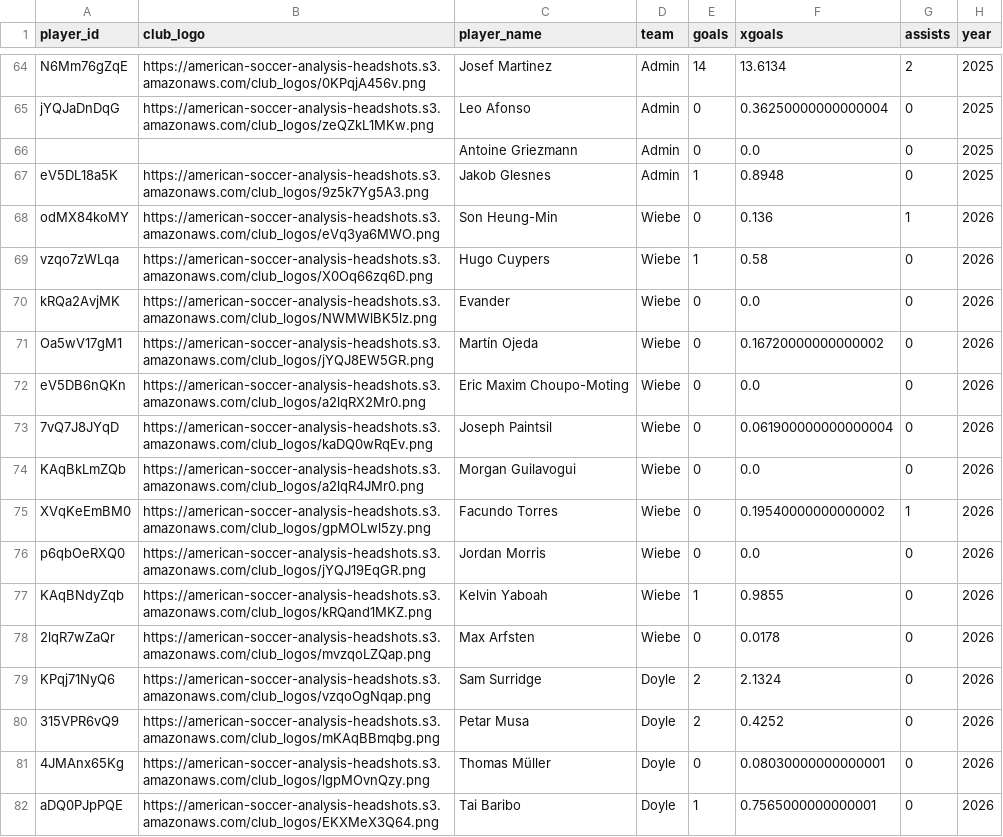
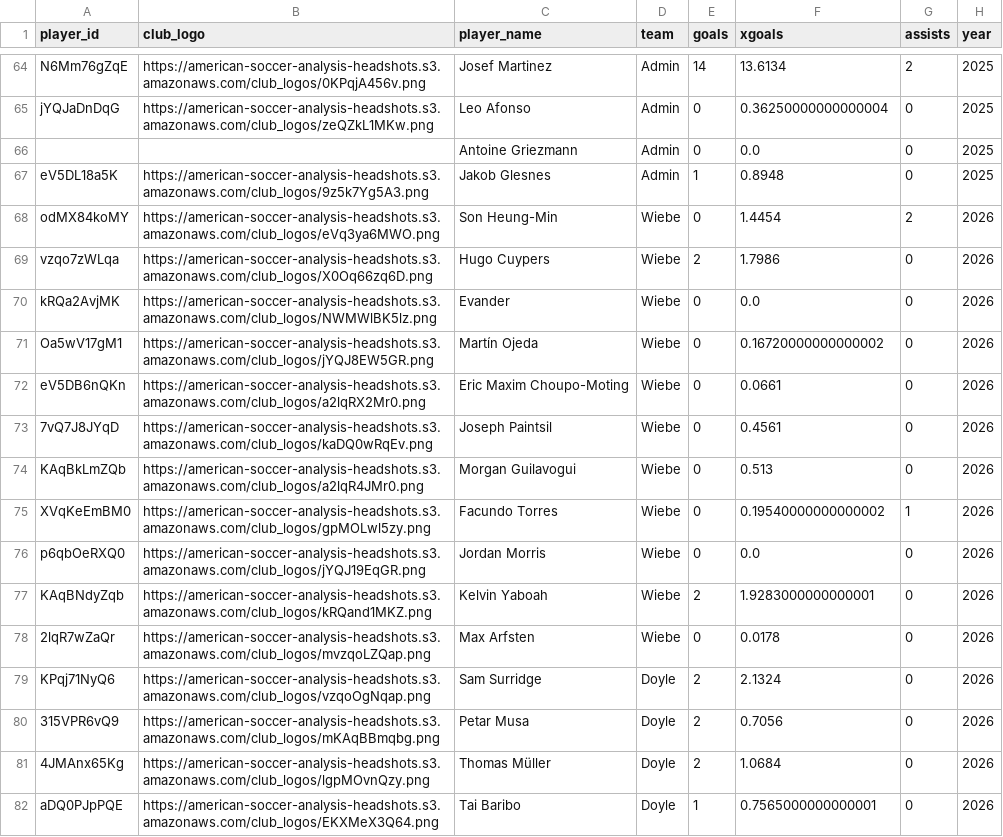
Before and after one commit to bgrnwd/soccerwise, a CSV file: src/standings.csv, drawn as a sheet; only a part is shown, gaps mark what is left out; the diff covers the shown part only.

```diff
--- a/src/standings.csv
+++ b/src/standings.csv
@@ -67,16 +67,16 @@ jYQJaDnDqG,https://american-soccer-analysis-headshots.s3.amazonaws.com/club_logo
 eV5DL18a5K,https://american-soccer-analysis-headshots.s3.amazonaws.com/club_logos/9z5k7Yg5A3.png,Jakob Glesnes,Admin,1,0.8948,0,2025
-odMX84koMY,https://american-soccer-analysis-headshots.s3.amazonaws.com/club_logos/eVq3ya6MWO.png,Son Heung-Min,Wiebe,0,0.136,1,2026
-vzqo7zWLqa,https://american-soccer-analysis-headshots.s3.amazonaws.com/club_logos/X0Oq66zq6D.png,Hugo Cuypers,Wiebe,1,0.58,0,2026
+odMX84koMY,https://american-soccer-analysis-headshots.s3.amazonaws.com/club_logos/eVq3ya6MWO.png,Son Heung-Min,Wiebe,0,1.4454,2,2026
+vzqo7zWLqa,https://american-soccer-analysis-headshots.s3.amazonaws.com/club_logos/X0Oq66zq6D.png,Hugo Cuypers,Wiebe,2,1.7986,0,2026
 kRQa2AvjMK,https://american-soccer-analysis-headshots.s3.amazonaws.com/club_logos/NWMWlBK5lz.png,Evander,Wiebe,0,0.0,0,2026
 Oa5wV17gM1,https://american-soccer-analysis-headshots.s3.amazonaws.com/club_logos/jYQJ8EW5GR.png,Martín Ojeda,Wiebe,0,0.16720000000000002,0,2026
-eV5DB6nQKn,https://american-soccer-analysis-headshots.s3.amazonaws.com/club_logos/a2lqRX2Mr0.png,Eric Maxim Choupo-Moting,Wiebe,0,0.0,0,2026
-7vQ7J8JYqD,https://american-soccer-analysis-headshots.s3.amazonaws.com/club_logos/kaDQ0wRqEv.png,Joseph Paintsil,Wiebe,0,0.061900000000000004,0,2026
-KAqBkLmZQb,https://american-soccer-analysis-headshots.s3.amazonaws.com/club_logos/a2lqR4JMr0.png,Morgan Guilavogui,Wiebe,0,0.0,0,2026
+eV5DB6nQKn,https://american-soccer-analysis-headshots.s3.amazonaws.com/club_logos/a2lqRX2Mr0.png,Eric Maxim Choupo-Moting,Wiebe,0,0.0661,0,2026
+7vQ7J8JYqD,https://american-soccer-analysis-headshots.s3.amazonaws.com/club_logos/kaDQ0wRqEv.png,Joseph Paintsil,Wiebe,0,0.4561,0,2026
+KAqBkLmZQb,https://american-soccer-analysis-headshots.s3.amazonaws.com/club_logos/a2lqR4JMr0.png,Morgan Guilavogui,Wiebe,0,0.513,0,2026
 XVqKeEmBM0,https://american-soccer-analysis-headshots.s3.amazonaws.com/club_logos/gpMOLwl5zy.png,Facundo Torres,Wiebe,0,0.19540000000000002,1,2026
 p6qbOeRXQ0,https://american-soccer-analysis-headshots.s3.amazonaws.com/club_logos/jYQJ19EqGR.png,Jordan Morris,Wiebe,0,0.0,0,2026
-KAqBNdyZqb,https://american-soccer-analysis-headshots.s3.amazonaws.com/club_logos/kRQand1MKZ.png,Kelvin Yaboah,Wiebe,1,0.9855,0,2026
+KAqBNdyZqb,https://american-soccer-analysis-headshots.s3.amazonaws.com/club_logos/kRQand1MKZ.png,Kelvin Yaboah,Wiebe,2,1.9283000000000001,0,2026
 2lqR7wZaQr,https://american-soccer-analysis-headshots.s3.amazonaws.com/club_logos/mvzqoLZQap.png,Max Arfsten,Wiebe,0,0.0178,0,2026
 KPqj71NyQ6,https://american-soccer-analysis-headshots.s3.amazonaws.com/club_logos/vzqoOgNqap.png,Sam Surridge,Doyle,2,2.1324,0,2026
-315VPR6vQ9,https://american-soccer-analysis-headshots.s3.amazonaws.com/club_logos/mKAqBBmqbg.png,Petar Musa,Doyle,2,0.4252,0,2026
-4JMAnx65Kg,https://american-soccer-analysis-headshots.s3.amazonaws.com/club_logos/lgpMOvnQzy.png,Thomas Müller,Doyle,0,0.08030000000000001,0,2026
+315VPR6vQ9,https://american-soccer-analysis-headshots.s3.amazonaws.com/club_logos/mKAqBBmqbg.png,Petar Musa,Doyle,2,0.7056,0,2026
+4JMAnx65Kg,https://american-soccer-analysis-headshots.s3.amazonaws.com/club_logos/lgpMOvnQzy.png,Thomas Müller,Doyle,2,1.0684,0,2026
 aDQ0PJpPQE,https://american-soccer-analysis-headshots.s3.amazonaws.com/club_logos/EKXMeX3Q64.png,Tai Baribo,Doyle,1,0.7565000000000001,0,2026
```
Also changed, not shown: 27 edited cells elsewhere in this file, src/over_under.csv, 2 other files.
